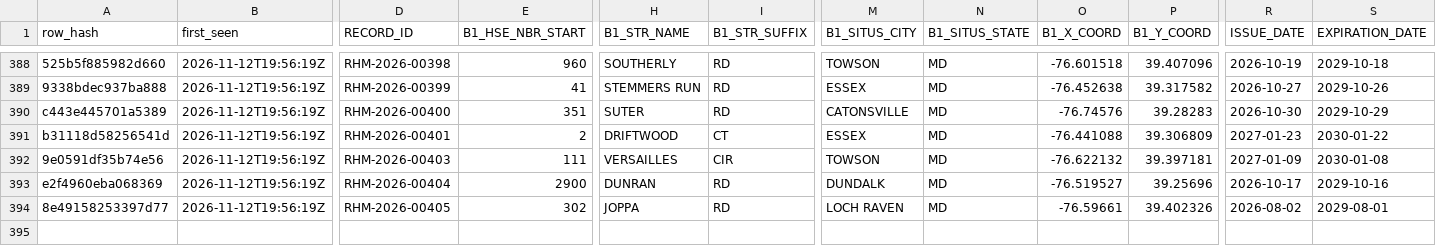
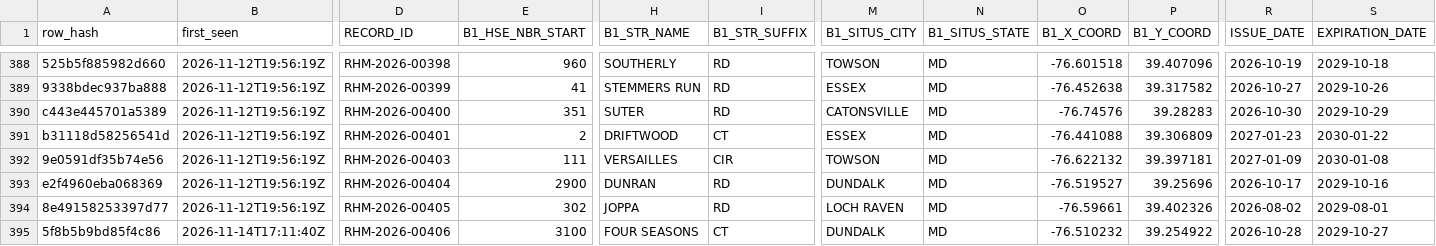
Before and after one commit to MarylandLegalAid/rental-license-history, a CSV file: jurisdictions/baltimore-county/history/multifamily.csv, drawn as a sheet; only a part is shown, gaps mark what is left out; rows hold the shown columns only; the diff names each change by its address in the sheet, - before the commit and + after, or states it on an @@ line.

```diff
--- a/jurisdictions/baltimore-county/history/multifamily.csv
+++ b/jurisdictions/baltimore-county/history/multifamily.csv
+row 395: 5f8b5b9bd85f4c86 | 2026-11-14T17:11:40Z | RHM-2026-00406 | 3100 | FOUR SEASONS | CT | DUNDALK | MD | -76.510232 | 39.254922 | 2026-10-28 | 2029-10-27
```
Also changed, not shown: jurisdictions/baltimore-county/history/exemptions.csv, jurisdictions/baltimore-county/pulls.csv, 4 other files.
